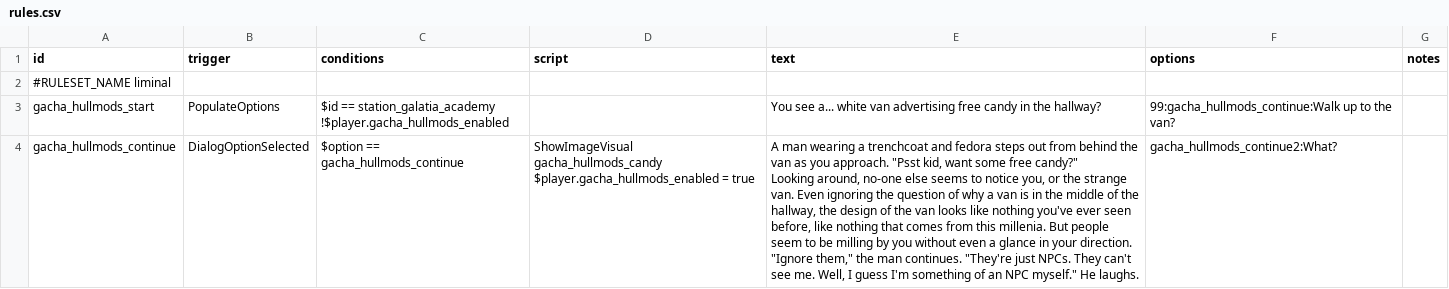
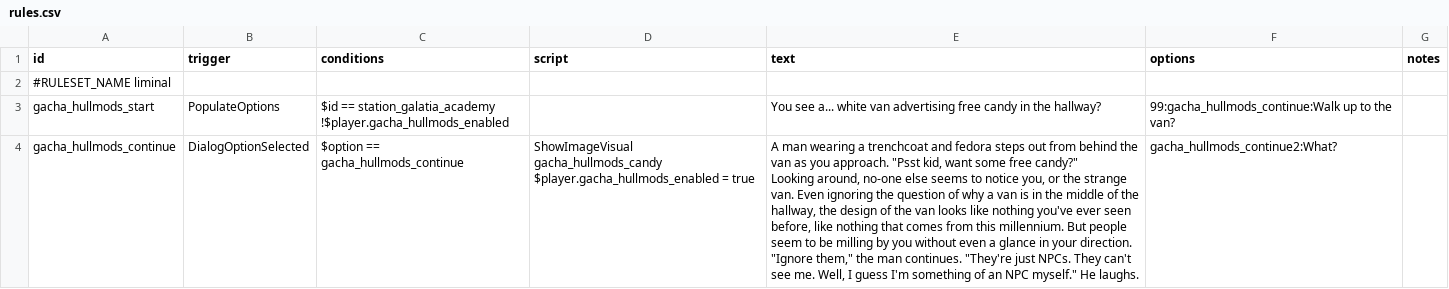
Before and after one commit to mamick2006/gacha-hullmods, a CSV file: data/campaign/rules.csv, drawn as a sheet; only a part is shown; the diff covers the shown part only.

```diff
--- a/data/campaign/rules.csv
+++ b/data/campaign/rules.csv
@@ -4,8 +4,8 @@ gacha_hullmods_start,PopulateOptions,"$id == station_galatia_academy
 !$player.gacha_hullmods_enabled",,You see a... white van advertising free candy in the hallway?,99:gacha_hullmods_continue:Walk up to the van?,
-gacha_hullmods_continue,DialogOptionSelected,$option == gacha_hullmods_continue,"ShowImageVisual gacha_hullmods_candy
-$player.gacha_hullmods_enabled = true","A man wearing a trenchcoat and fedora steps out from behind the van as you approach. ""Psst kid, want some free candy?""
-
-Looking around, no-one else seems to notice you, or the strange van. Even ignoring the question of why a van is in the middle of the hallway, the design of the van looks like nothing you've ever seen before, like nothing that comes from this millenia. But people seem to be milling by you without even a glance in your direction.
-
-""Ignore them,"" the man continues. ""They're just NPCs. They can't see me. Well, I guess I'm something of an NPC myself."" He laughs.
-",gacha_hullmods_continue2:What?,
+gacha_hullmods_continue,DialogOptionSelected,$option == gacha_hullmods_continue,"ShowImageVisual gacha_hullmods_candy
+$player.gacha_hullmods_enabled = true","A man wearing a trenchcoat and fedora steps out from behind the van as you approach. ""Psst kid, want some free candy?""
+
+Looking around, no-one else seems to notice you, or the strange van. Even ignoring the question of why a van is in the middle of the hallway, the design of the van looks like nothing you've ever seen before, like nothing that comes from this millennium. But people seem to be milling by you without even a glance in your direction.
+
+""Ignore them,"" the man continues. ""They're just NPCs. They can't see me. Well, I guess I'm something of an NPC myself."" He laughs.
+",gacha_hullmods_continue2:What?,
```
Also changed, not shown: 2 edited cells elsewhere in this file, data/hullmods/hull_mods.csv, 5 other files.
